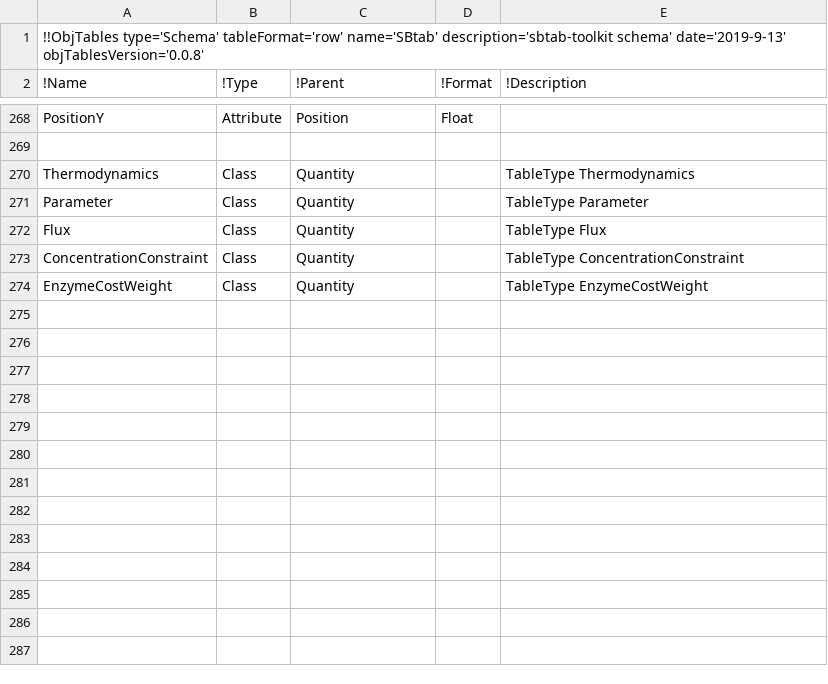
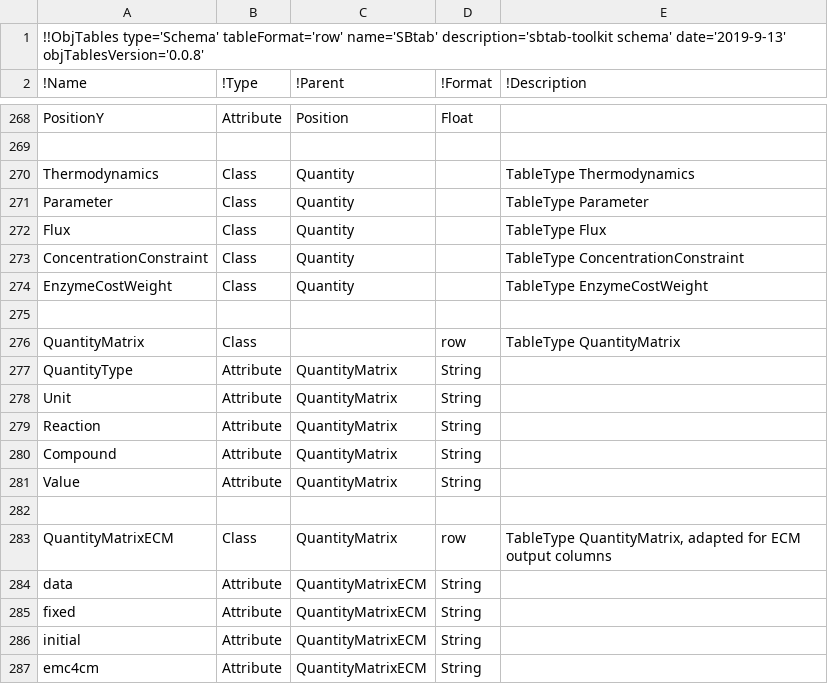
Before and after one commit to liebermeister/sbtab-toolkit, a TSV file: resources/schema-files/sbtab-toolkit_schema_ECM.objtables.tsv (was schema/sbtab-toolkit_schema.objtables.tsv), drawn as a sheet; only a part is shown, gaps mark what is left out.

Commit message:
added model and data directories and first files

```diff
--- a/schema/sbtab-toolkit_schema.objtables.tsv
+++ b/resources/schema-files/sbtab-toolkit_schema_ECM.objtables.tsv
@@ -274 +274,14 @@ ConcentrationConstraint	Class	Quantity		TableType ConcentrationConstraint
 EnzymeCostWeight	Class	Quantity		TableType EnzymeCostWeight
+
+QuantityMatrix	Class		row	TableType QuantityMatrix
+QuantityType	Attribute	QuantityMatrix	String
+Unit	Attribute	QuantityMatrix	String
+Reaction	Attribute	QuantityMatrix	String
+Compound	Attribute	QuantityMatrix	String
+Value	Attribute	QuantityMatrix	String
+
+QuantityMatrixECM	Class	QuantityMatrix	row	TableType QuantityMatrix, adapted for ECM output columns
+data	Attribute	QuantityMatrixECM	String
+fixed	Attribute	QuantityMatrixECM	String
+initial	Attribute	QuantityMatrixECM	String
+emc4cm	Attribute	QuantityMatrixECM	String
```
Also changed, not shown: 80 other files.
